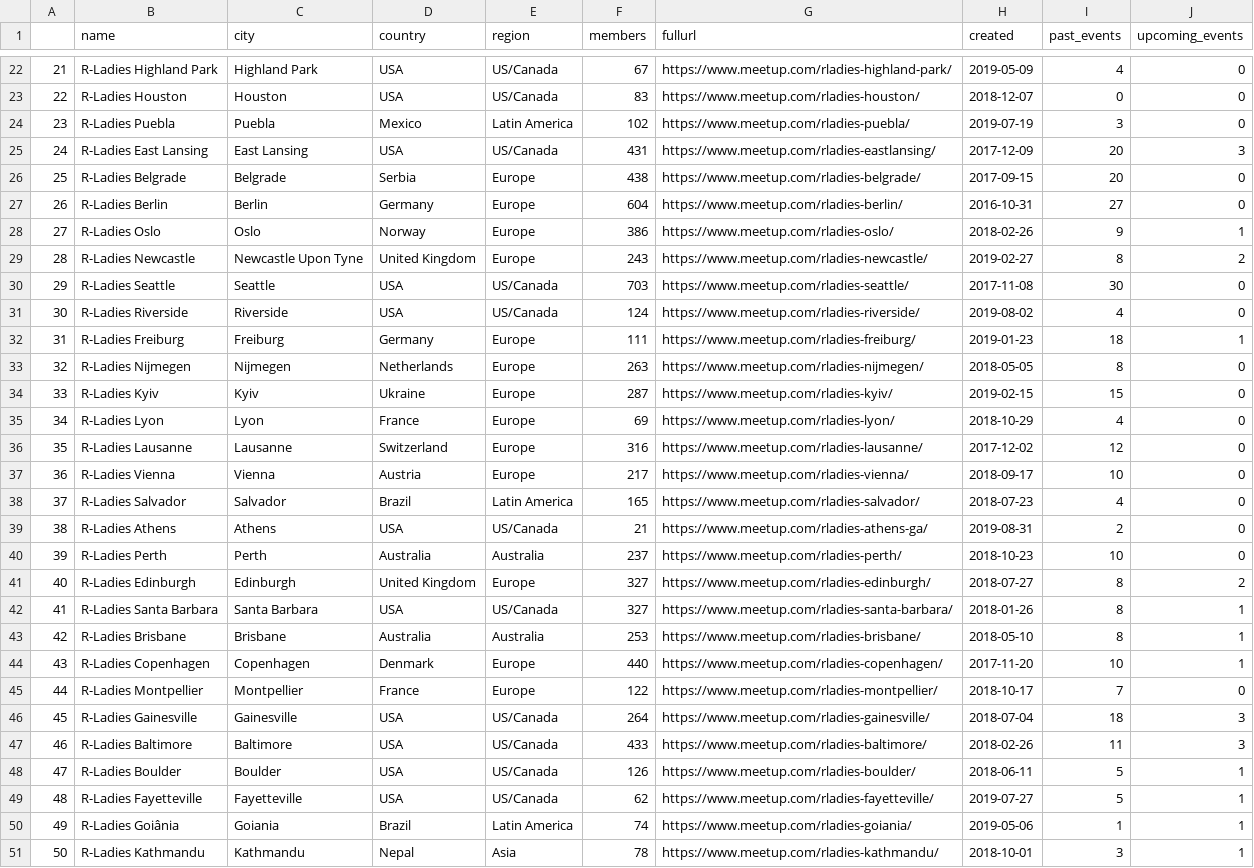
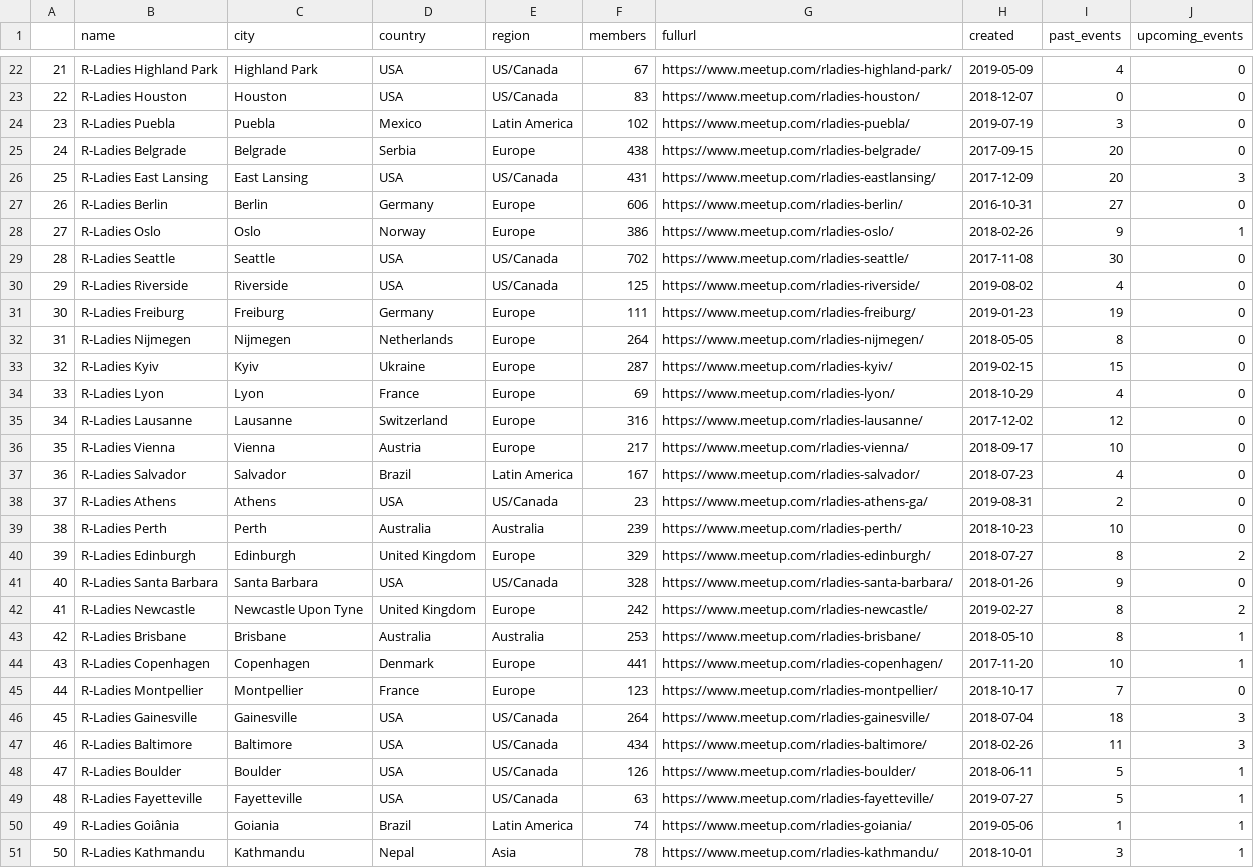
Before and after one commit to r-community/user-groups, a CSV file: docs/data/rladies.csv, drawn as a sheet; only a part is shown, gaps mark what is left out; removed rows and columns are numbered as before the commit, all else as after; the diff covers the shown part only; the diff names each change by its address in the sheet, - before the commit and + after, or states it on an @@ line.

```diff
--- a/docs/data/rladies.csv
+++ b/docs/data/rladies.csv
@@ column A renumbered between rows 7 and 156 @@
@@ row 26 moved to row 25: 24 @@
-F27 (members): 604
+F27 (members): 606
-row 29: 28 | R-Ladies Newcastle | Newcastle Upon Tyne | United Kingdom | Europe | 243 | https://www.meetup.com/rladies-newcastle/ | 2019-02-27 | 8 | 2
-F29 (members): 703
+F29 (members): 702
-F30 (members): 124
+F30 (members): 125
-I31 (past_events): 18
+I31 (past_events): 19
-J31 (upcoming_events): 1
+J31 (upcoming_events): 0
-F32 (members): 263
+F32 (members): 264
-F37 (members): 165
+F37 (members): 167
-F38 (members): 21
+F38 (members): 23
-F39 (members): 237
+F39 (members): 239
-F40 (members): 327
+F40 (members): 329
-F41 (members): 327
+F41 (members): 328
-I41 (past_events): 8
+I41 (past_events): 9
-J41 (upcoming_events): 1
+J41 (upcoming_events): 0
+row 42: 41 | R-Ladies Newcastle | Newcastle Upon Tyne | United Kingdom | Europe | 242 | https://www.meetup.com/rladies-newcastle/ | 2019-02-27 | 8 | 2
-F44 (members): 440
+F44 (members): 441
-F45 (members): 122
+F45 (members): 123
-F47 (members): 433
+F47 (members): 434
-F49 (members): 62
+F49 (members): 63
```
Also changed, not shown: 2 added rows, 2 removed rows, 5 moved rows and 34 edited cells elsewhere in this file, docs/data/rladies_hosts.csv, docs/data/rugs.csv, 5 other files.
